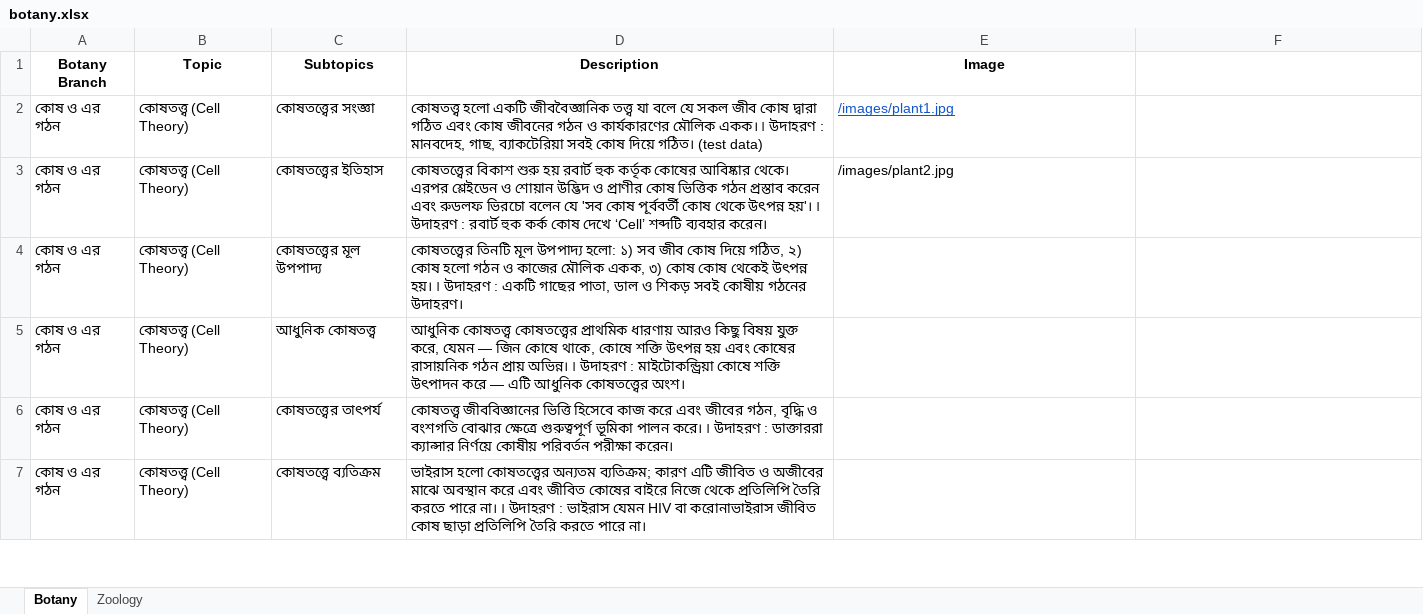
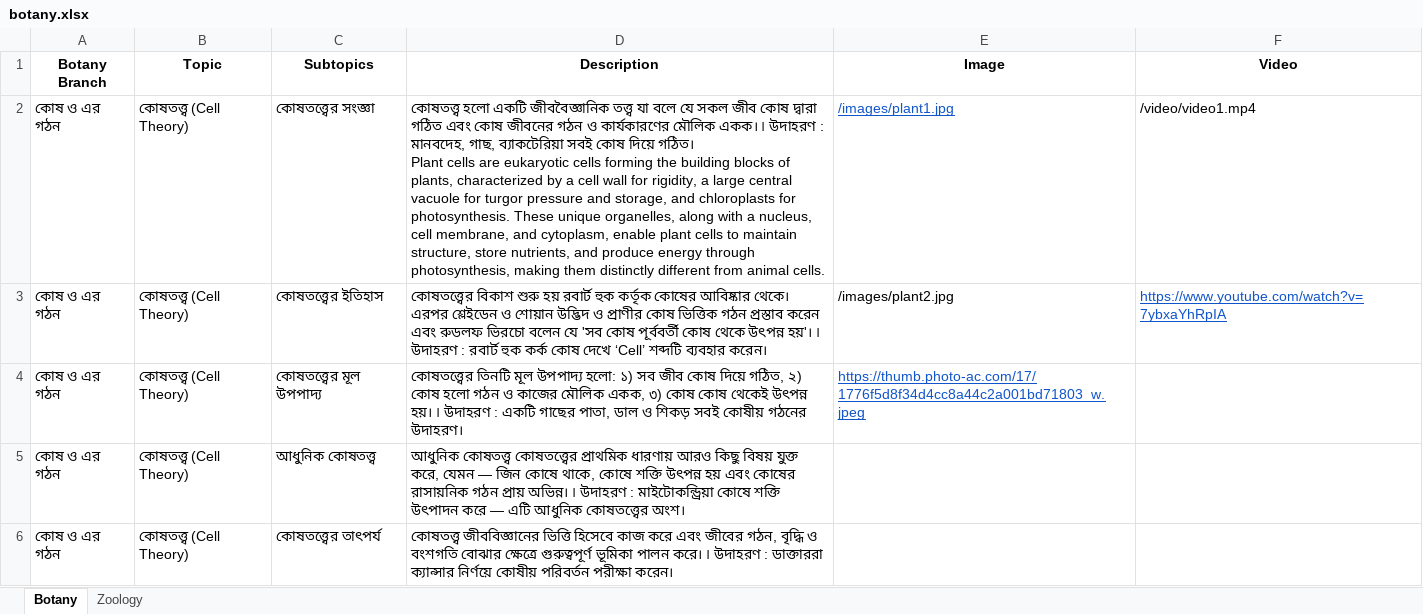
Before and after one commit to Shahidullah-Kaisar/BotanyZoology_Client, an Excel workbook: public/botany.xlsx, sheet Botany, drawn as a sheet; only a part is shown; the shorter side is filled out with more unchanged rows; values as stored, in another font and other column widths than the file's, no borders; ↵ is a line break in a cell; the diff names each change by its address in the sheet, - before the commit and + after, or states it on an @@ line.

Commit message:
update video and img

```diff
--- a/public/botany.xlsx (sheet Botany)
+++ b/public/botany.xlsx (sheet Botany)
-F1: (empty)
+F1: Video
-D2 (Description): …দিয়ে গঠিত। (test data)
+D2 (Description): …দিয়ে গঠিত। ↵ Plant cells are eukaryotic cells forming the building blocks of plants, characterized by a cell wall for rigidity, a large central vacuole for turgor pressure and storage, and chloroplasts for photosynthesis. These unique organelles, along with a nucleus, cell membrane, and cytoplasm, enable plant cells to maintain structure, store nutrients, and produce energy through photosynthesis, making them distinctly different from animal cells.
-F2 (Video): (empty)
+F2 (Video): /video/video1.mp4
-F3 (Video): (empty)
+F3 (Video): https://www.youtube.com/watch?v=7ybxaYhRpIA
-E4 (Image): (empty)
+E4 (Image): https://thumb.photo-ac.com/17/1776f5d8f34d4cc8a44c2a001bd71803_w.jpeg
```
Also changed, not shown: sheet Zoology, 4 other files.
